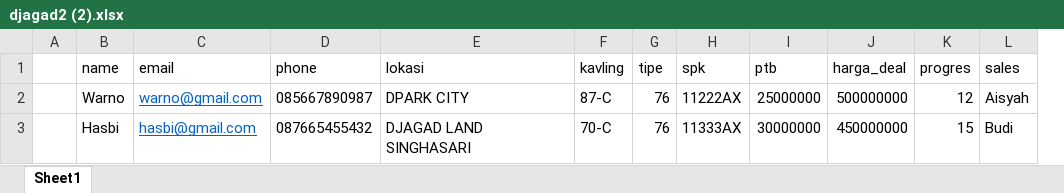
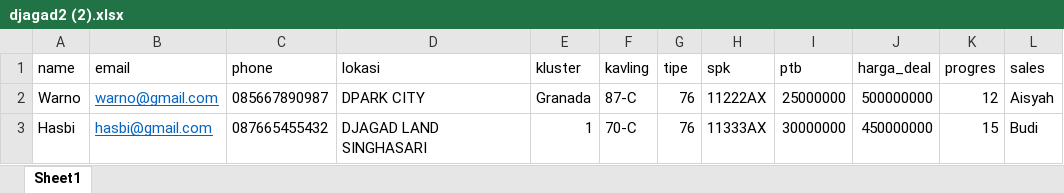
Before and after one commit to firdausbiaf/Djagad, an Excel workbook: public/data/djagad2 (2).xlsx, sheet Sheet1, drawn as a sheet; values as stored, in another font and other column widths than the file's, no borders; removed rows and columns are numbered as before the commit, all else as after; the diff names each change by its address in the sheet, - before the commit and + after, or states it on an @@ line.

Commit message:
update excel

```diff
--- a/public/data/djagad2 (2).xlsx (sheet Sheet1)
+++ b/public/data/djagad2 (2).xlsx (sheet Sheet1)
-column A, empty
+column E (kluster), rows 2-3: Granada | 1
```
Also changed, not shown: 1 other file.
